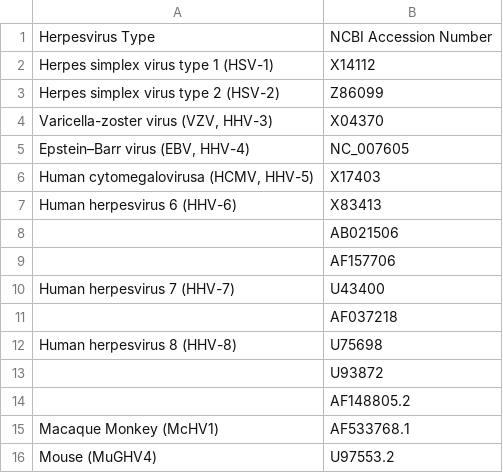
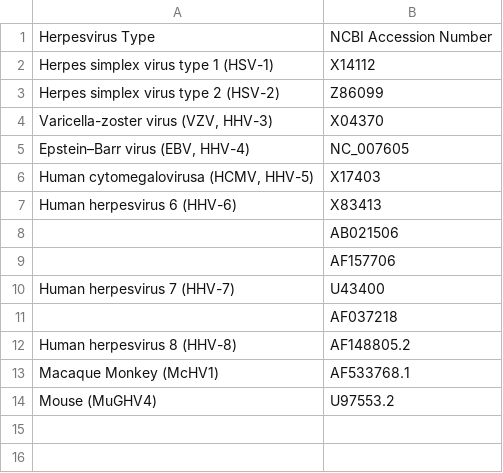
Before and after one commit to katie123502/BioEC131-Final-Project-VALK, a CSV file: Herpesvirus Genomes.csv, drawn as a sheet.

Commit message:
Update Herpesvirus Genomes.csv

```diff
--- a/Herpesvirus Genomes.csv
+++ b/Herpesvirus Genomes.csv
@@ -11,5 +11,3 @@ Human herpesvirus 7 (HHV-7),U43400
 ,AF037218
-Human herpesvirus 8 (HHV-8),U75698
-,U93872
-,AF148805.2
+Human herpesvirus 8 (HHV-8),AF148805.2
 Macaque Monkey (McHV1),AF533768.1
```
